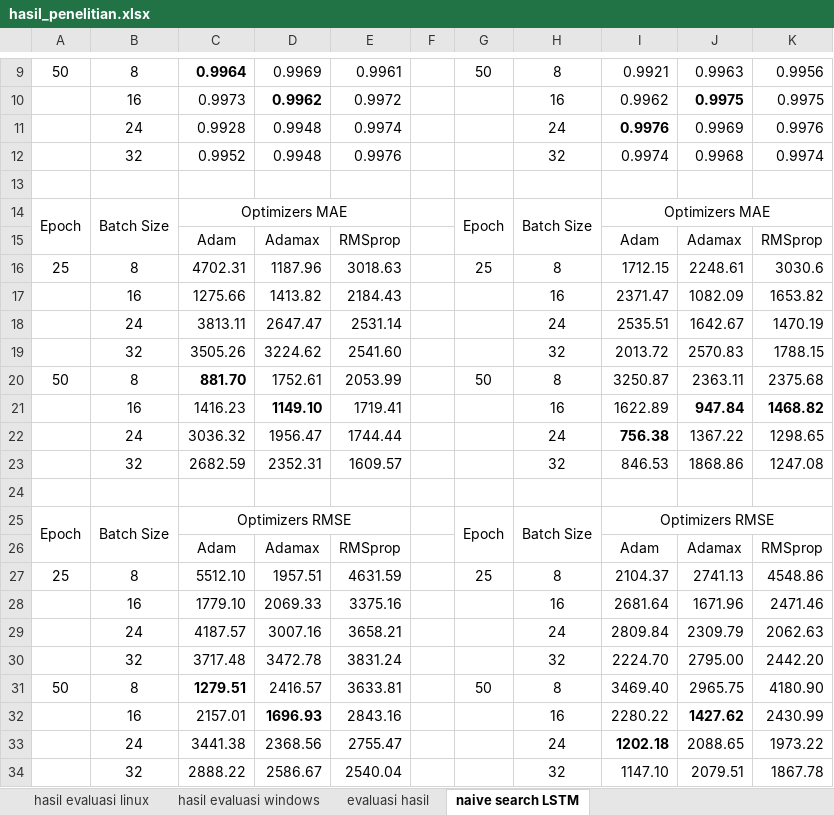
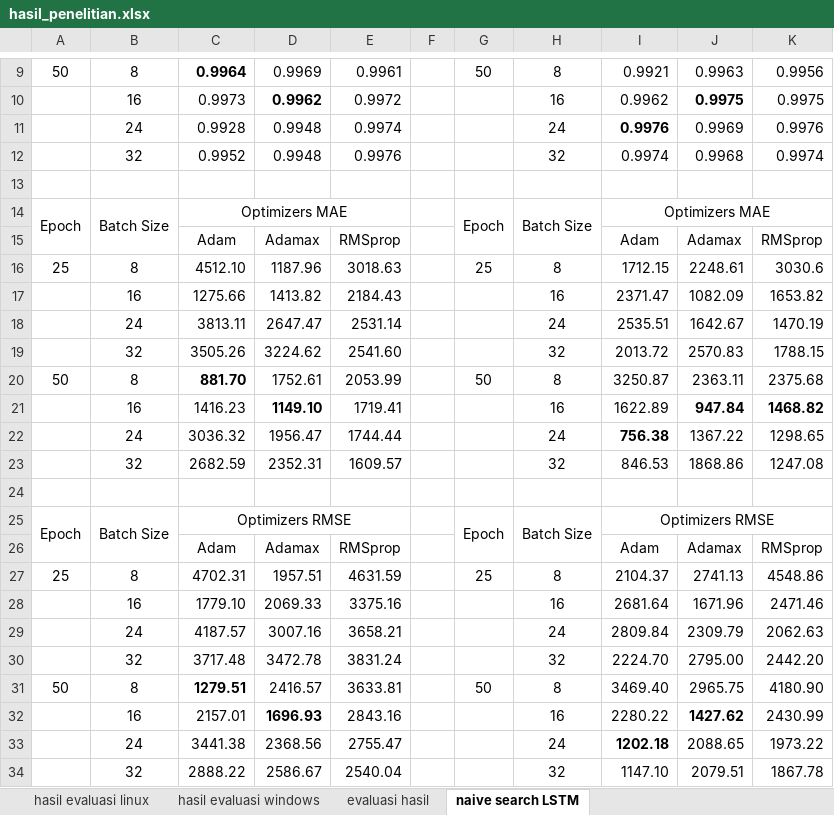
Before and after one commit to kusin/tensorflow-btc-usd-v2, an Excel workbook: dataset/hasil_penelitian.xlsx, sheet naive search LSTM, drawn as a sheet; only a part is shown, gaps mark what is left out; values as stored, in another font and other column widths than the file's, no borders; the diff names each change by its address in the sheet, - before the commit and + after, or states it on an @@ line.

```diff
--- a/dataset/hasil_penelitian.xlsx (sheet naive search LSTM)
+++ b/dataset/hasil_penelitian.xlsx (sheet naive search LSTM)
-C16: 4702.31
+C16: 4512.10
-C27: 5512.10
+C27: 4702.31
```
Also changed, not shown: 6 other files.
